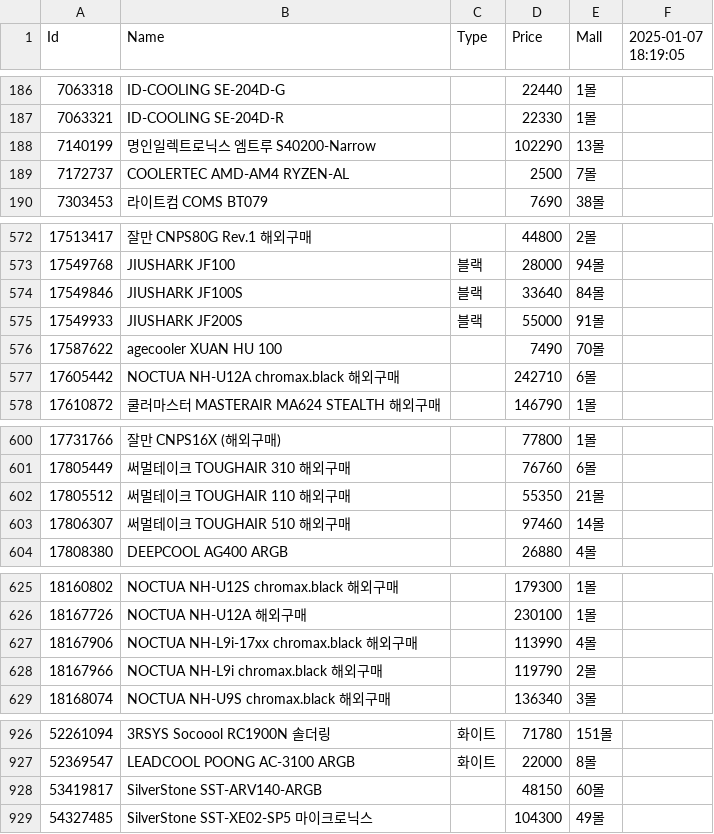
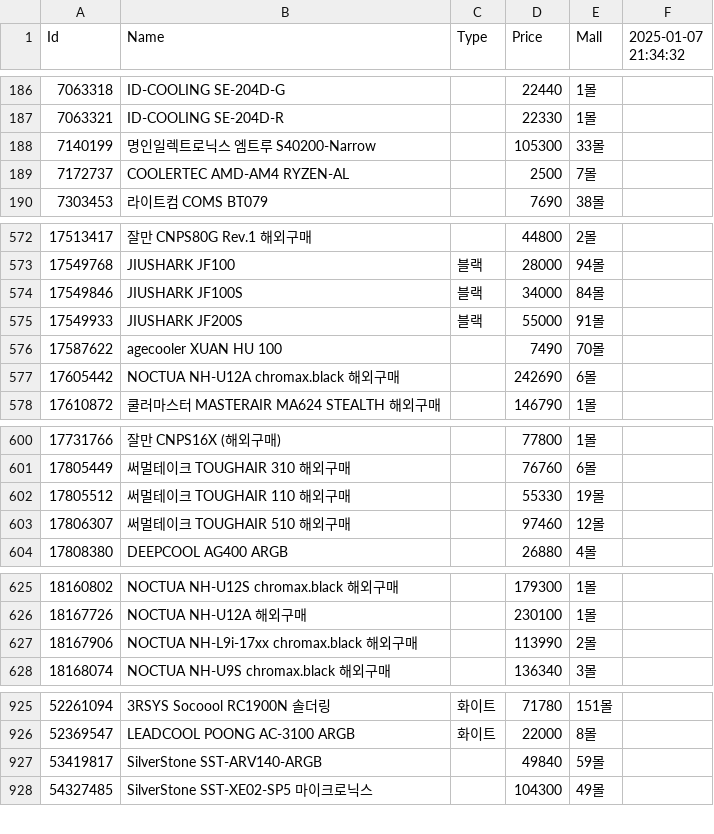
Before and after one commit to SSSSSSSSSSSSSSSSSSSSSSSSSSSSSSSSSSSSSun/Danawa-Crawler, a CSV file: crawl_data/Air Cooler.csv, drawn as a sheet; only a part is shown, gaps mark what is left out; the diff covers the shown part only.

```diff
--- a/crawl_data/Air Cooler.csv
+++ b/crawl_data/Air Cooler.csv
@@ -1 +1 @@
-Id,Name,Type,Price,Mall,2025-01-07 18:19:05
+Id,Name,Type,Price,Mall,2025-01-07 21:34:32
@@ -187,3 +187,3 @@ Id,Name,Type,Price,Mall,2025-01-07 18:19:05
 7063321,ID-COOLING SE-204D-R,,22330,1몰,
-7140199,명인일렉트로닉스 엠트루 S40200-Narrow,,102290,13몰,
+7140199,명인일렉트로닉스 엠트루 S40200-Narrow,,105300,33몰,
 7172737,COOLERTEC AMD-AM4 RYZEN-AL,,2500,7몰,
@@ -573,6 +573,6 @@ Id,Name,Type,Price,Mall,2025-01-07 18:19:05
 17549768,JIUSHARK JF100,블랙,28000,94몰,
-17549846,JIUSHARK JF100S,블랙,33640,84몰,
+17549846,JIUSHARK JF100S,블랙,34000,84몰,
 17549933,JIUSHARK JF200S,블랙,55000,91몰,
 17587622,agecooler XUAN HU 100,,7490,70몰,
-17605442,NOCTUA NH-U12A chromax.black 해외구매,,242710,6몰,
+17605442,NOCTUA NH-U12A chromax.black 해외구매,,242690,6몰,
 17610872,쿨러마스터 MASTERAIR MA624 STEALTH 해외구매,,146790,1몰,
@@ -601,4 +601,4 @@ Id,Name,Type,Price,Mall,2025-01-07 18:19:05
 17805449,써멀테이크 TOUGHAIR 310 해외구매,,76760,6몰,
-17805512,써멀테이크 TOUGHAIR 110 해외구매,,55350,21몰,
-17806307,써멀테이크 TOUGHAIR 510 해외구매,,97460,14몰,
+17805512,써멀테이크 TOUGHAIR 110 해외구매,,55330,19몰,
+17806307,써멀테이크 TOUGHAIR 510 해외구매,,97460,12몰,
 17808380,DEEPCOOL AG400 ARGB,,26880,4몰,
@@ -626,4 +626,3 @@ Id,Name,Type,Price,Mall,2025-01-07 18:19:05
 18167726,NOCTUA NH-U12A 해외구매,,230100,1몰,
-18167906,NOCTUA NH-L9i-17xx chromax.black 해외구매,,113990,4몰,
-18167966,NOCTUA NH-L9i chromax.black 해외구매,,119790,2몰,
+18167906,NOCTUA NH-L9i-17xx chromax.black 해외구매,,113990,2몰,
 18168074,NOCTUA NH-U9S chromax.black 해외구매,,136340,3몰,
@@ -927,3 +926,3 @@ Id,Name,Type,Price,Mall,2025-01-07 18:19:05
 52369547,LEADCOOL POONG AC-3100 ARGB,화이트,22000,8몰,
-53419817,SilverStone SST-ARV140-ARGB,,48150,60몰,
+53419817,SilverStone SST-ARV140-ARGB,,49840,59몰,
 54327485,SilverStone SST-XE02-SP5 마이크로닉스,,104300,49몰,
```
Also changed, not shown: 22 edited cells elsewhere in this file, crawl_data/CPU.csv, crawl_data/Mainboard.csv, 7 other files.
